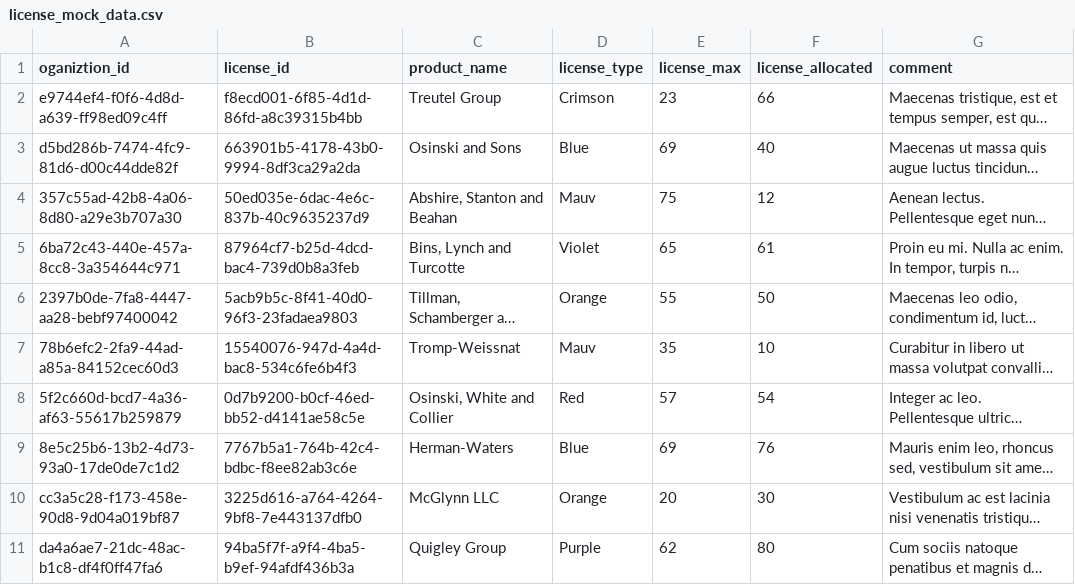
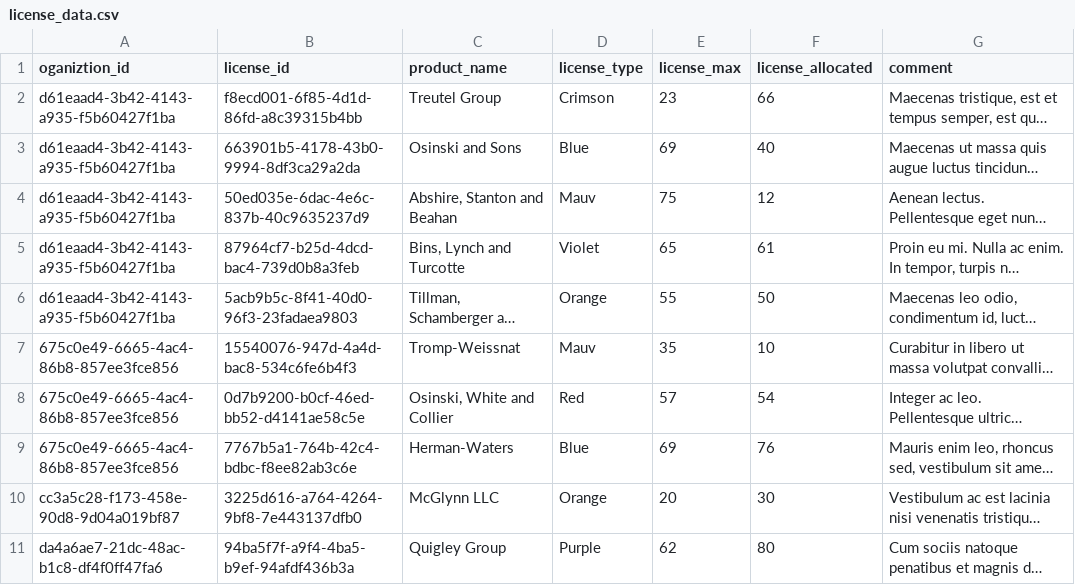
Before and after one commit to AnatoliyYakimov/SpringMicroservicesInAction, a CSV file: database/src/main/docker/license_data.csv (was LicensingService/mockData/license_mock_data.csv), drawn as a sheet; only a part is shown; long unchanged cells end in …; the diff names each change by its address in the sheet, - before the commit and + after, or states it on an @@ line.

Commit message:
Added docker support for all services

```diff
--- a/LicensingService/mockData/license_mock_data.csv
+++ b/database/src/main/docker/license_data.csv
-A2 (oganiztion_id): e9744ef4-f0f6-4d8d-a639-ff98ed09c4ff
+A2 (oganiztion_id): d61eaad4-3b42-4143-a935-f5b60427f1ba
-A3 (oganiztion_id): d5bd286b-7474-4fc9-81d6-d00c44dde82f
+A3 (oganiztion_id): d61eaad4-3b42-4143-a935-f5b60427f1ba
-A4 (oganiztion_id): 357c55ad-42b8-4a06-8d80-a29e3b707a30
+A4 (oganiztion_id): d61eaad4-3b42-4143-a935-f5b60427f1ba
-A5 (oganiztion_id): 6ba72c43-440e-457a-8cc8-3a354644c971
+A5 (oganiztion_id): d61eaad4-3b42-4143-a935-f5b60427f1ba
-A6 (oganiztion_id): 2397b0de-7fa8-4447-aa28-bebf97400042
+A6 (oganiztion_id): d61eaad4-3b42-4143-a935-f5b60427f1ba
-A7 (oganiztion_id): 78b6efc2-2fa9-44ad-a85a-84152cec60d3
+A7 (oganiztion_id): 675c0e49-6665-4ac4-86b8-857ee3fce856
-A8 (oganiztion_id): 5f2c660d-bcd7-4a36-af63-55617b259879
+A8 (oganiztion_id): 675c0e49-6665-4ac4-86b8-857ee3fce856
-A9 (oganiztion_id): 8e5c25b6-13b2-4d73-93a0-17de0de7c1d2
+A9 (oganiztion_id): 675c0e49-6665-4ac4-86b8-857ee3fce856
```
Also changed, not shown: 28 other files.
